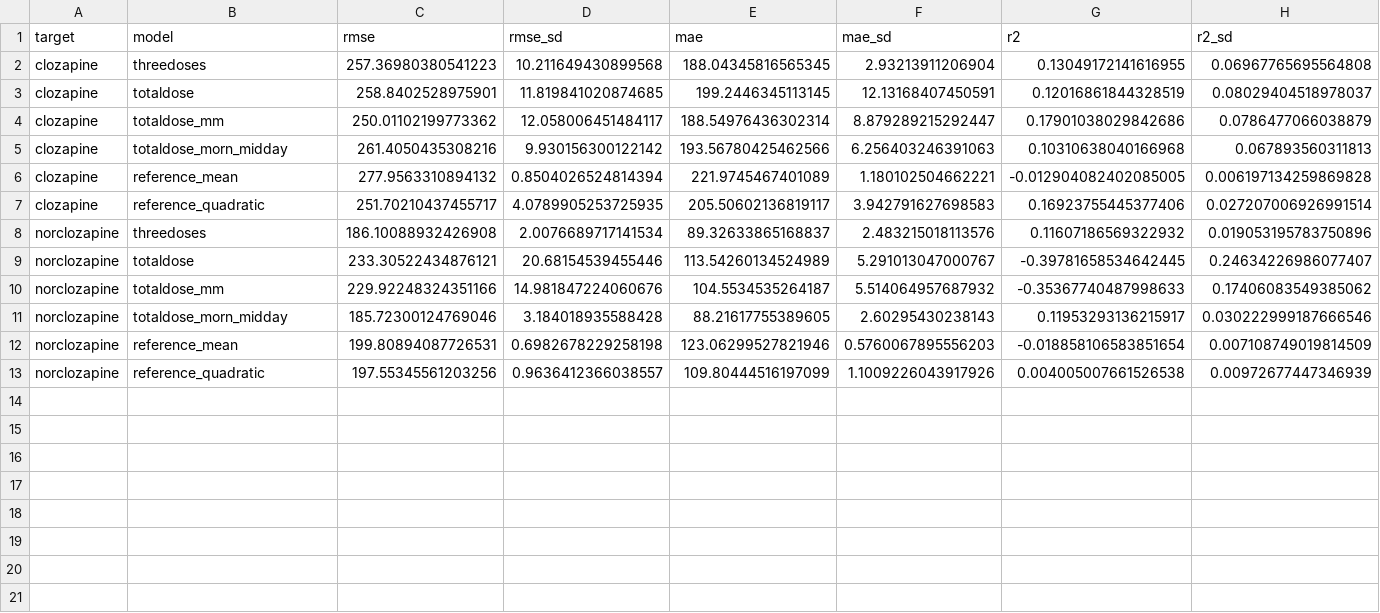
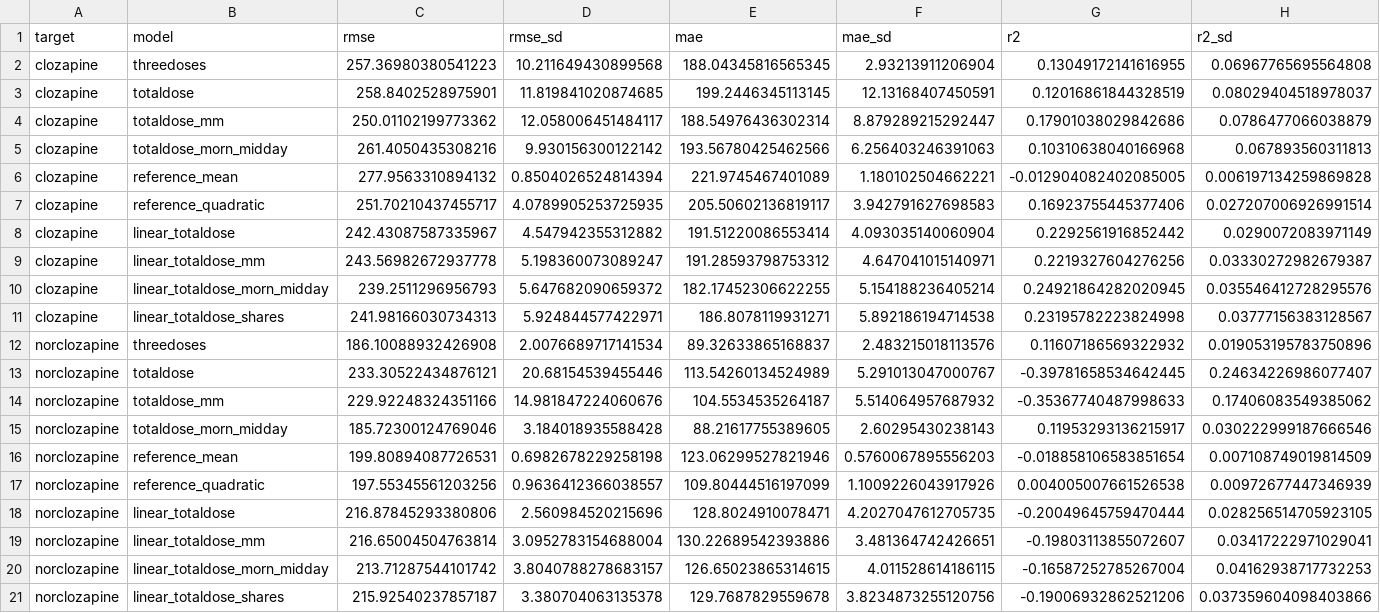
Before and after one commit to JuliaHealth/CloToP.jl, a CSV file: reports/compare_summary.csv, drawn as a sheet; only a part is shown; rows hold the shown columns only; the diff names each change by its address in the sheet, - before the commit and + after, or states it on an @@ line.

```diff
--- a/reports/compare_summary.csv
+++ b/reports/compare_summary.csv
+row 8: clozapine | linear_totaldose | 242.43087587335967 | 4.547942355312882 | 191.51220086553414 | 4.093035140060904 | 0.2292561916852442 | 0.0290072083971149
+row 9: clozapine | linear_totaldose_mm | 243.56982672937778 | 5.198360073089247 | 191.28593798753312 | 4.647041015140971 | 0.2219327604276256 | 0.03330272982679387
+row 10: clozapine | linear_totaldose_morn_midday | 239.2511296956793 | 5.647682090659372 | 182.17452306622255 | 5.154188236405214 | 0.24921864282020945 | 0.035546412728295576
+row 11: clozapine | linear_totaldose_shares | 241.98166030734313 | 5.924844577422971 | 186.8078119931271 | 5.892186194714538 | 0.23195782223824998 | 0.03777156383128567
+row 18: norclozapine | linear_totaldose | 216.87845293380806 | 2.560984520215696 | 128.8024910078471 | 4.2027047612705735 | -0.20049645759470444 | 0.028256514705923105
+row 19: norclozapine | linear_totaldose_mm | 216.65004504763814 | 3.0952783154688004 | 130.22689542393886 | 3.481364742426651 | -0.19803113855072607 | 0.03417222971029041
+row 20: norclozapine | linear_totaldose_morn_midday | 213.71287544101742 | 3.8040788278683157 | 126.65023865314615 | 4.011528614186115 | -0.16587252785267004 | 0.04162938717732253
+row 21: norclozapine | linear_totaldose_shares | 215.92540237857187 | 3.380704063135378 | 129.7687829559678 | 3.8234873255120756 | -0.19006932862521206 | 0.037359604098403866
```
Also changed, not shown: reports/compare_pairs.csv, 4 other files.
